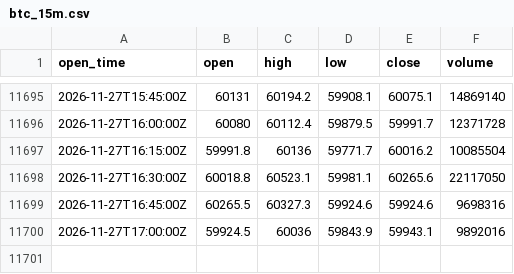
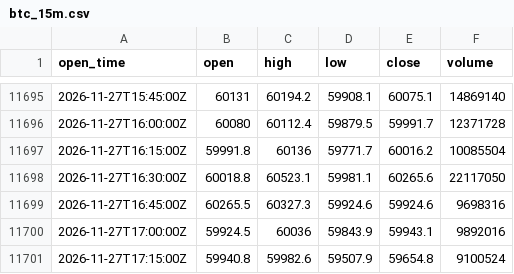
Before and after one commit to ethanbdrd/sol-trader, a CSV file: data/btc_15m.csv, drawn as a sheet; only a part is shown, gaps mark what is left out; the diff names each change by its address in the sheet, - before the commit and + after, or states it on an @@ line.

```diff
--- a/data/btc_15m.csv
+++ b/data/btc_15m.csv
+row 11701: 2026-11-27T17:15:00Z | 59940.8 | 59982.6 | 59507.9 | 59654.8 | 9100524
```
Also changed, not shown: data/sol_15m.csv, 1 other file.
